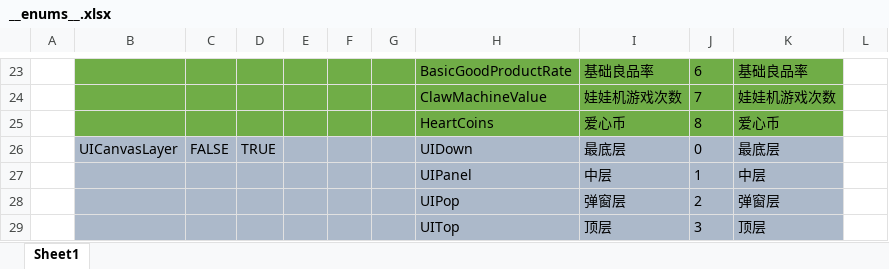
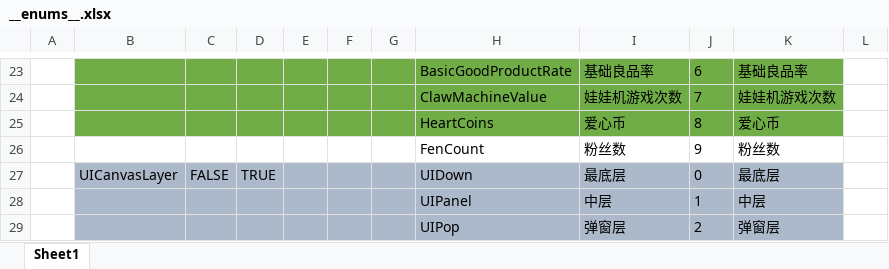
Before and after one commit to XiaoYuName/HD-2D, an Excel workbook: ExcelTool/LubanTools/DataTables/Datas/__enums__.xlsx, sheet Sheet1, drawn as a sheet; only a part is shown, gaps mark what is left out; the shorter side is filled out with more unchanged rows; values as stored, in another font and other column widths than the file's, no borders; the diff names each change by its address in the sheet, - before the commit and + after, or states it on an @@ line.

```diff
--- a/ExcelTool/LubanTools/DataTables/Datas/__enums__.xlsx (sheet Sheet1)
+++ b/ExcelTool/LubanTools/DataTables/Datas/__enums__.xlsx (sheet Sheet1)
+row 26:  |  |  |  |  |  |  | FenCount | 粉丝数 | 9 | 粉丝数
```
Also changed, not shown: ExcelTool/LubanTools/DataTables/Datas/PropertyData.xlsx, ExcelTool/LubanTools/DataTables/Datas/UIPageData.xlsx, 41 other files.
